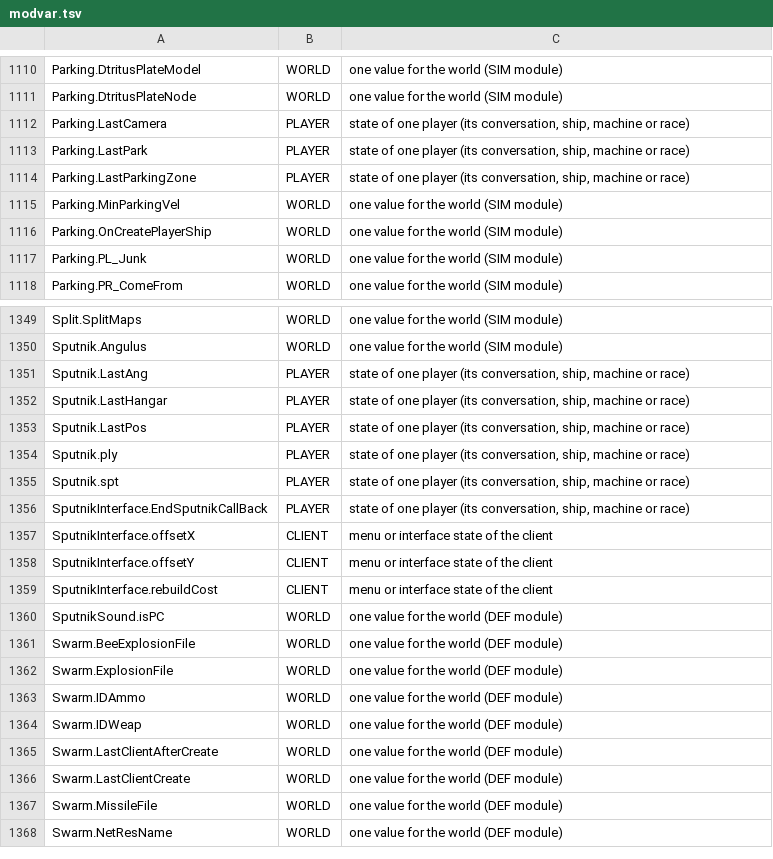
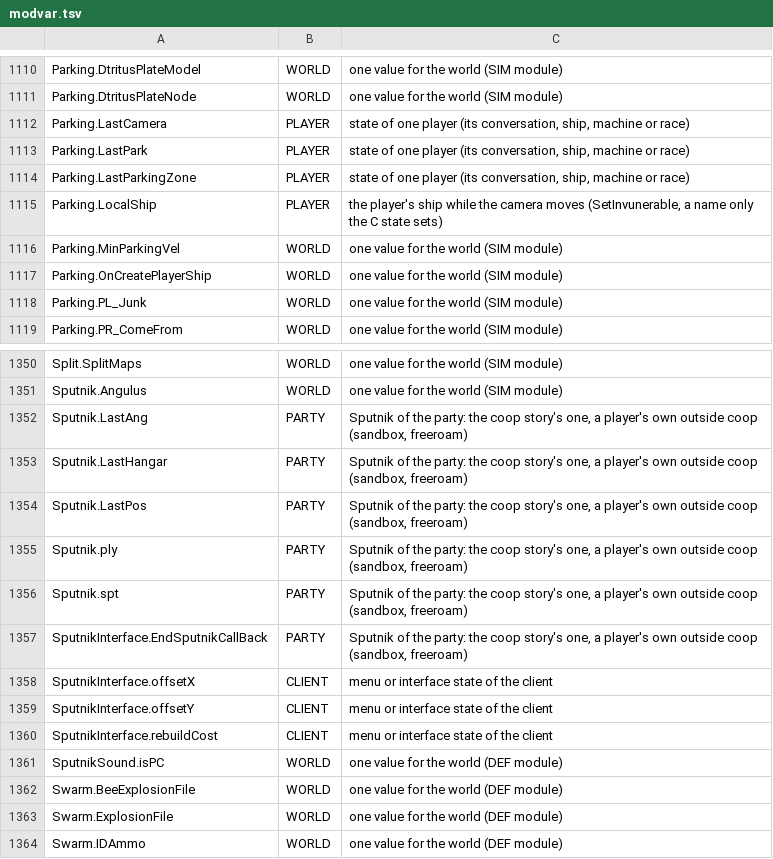
Before and after one commit to Blackwolf1337/scrapland, a TSV file: tools/script/netclass/modvar.tsv, drawn as a sheet; only a part is shown, gaps mark what is left out; the shorter side is filled out with more unchanged rows.

Commit message:
Per player module variables (stage 1.2): the overlay of ModVarOver.c for the variables tagged PLAYER (and PARTY outside coop) in the netclass table, read and written by ModVar_GetVal, SetVal, Del and Has while a player's context is current; g_PlVars and Players_SwapVars gone; Sputnik's variables PARTY, Parking.LocalShip PLAYER; ctest modvarover_test

```diff
--- a/tools/script/netclass/modvar.tsv
+++ b/tools/script/netclass/modvar.tsv
@@ -1114,2 +1114,3 @@ Parking.LastPark	PLAYER	state of one player (its conversation, ship, machine or
 Parking.LastParkingZone	PLAYER	state of one player (its conversation, ship, machine or race)
+Parking.LocalShip	PLAYER	the player's ship while the camera moves (SetInvunerable, a name only the C state sets)
 Parking.MinParkingVel	WORLD	one value for the world (SIM module)
@@ -1350,8 +1351,8 @@ Split.SplitMaps	WORLD	one value for the world (SIM module)
 Sputnik.Angulus	WORLD	one value for the world (SIM module)
-Sputnik.LastAng	PLAYER	state of one player (its conversation, ship, machine or race)
-Sputnik.LastHangar	PLAYER	state of one player (its conversation, ship, machine or race)
-Sputnik.LastPos	PLAYER	state of one player (its conversation, ship, machine or race)
-Sputnik.ply	PLAYER	state of one player (its conversation, ship, machine or race)
-Sputnik.spt	PLAYER	state of one player (its conversation, ship, machine or race)
-SputnikInterface.EndSputnikCallBack	PLAYER	state of one player (its conversation, ship, machine or race)
+Sputnik.LastAng	PARTY	Sputnik of the party: the coop story's one, a player's own outside coop (sandbox, freeroam)
+Sputnik.LastHangar	PARTY	Sputnik of the party: the coop story's one, a player's own outside coop (sandbox, freeroam)
+Sputnik.LastPos	PARTY	Sputnik of the party: the coop story's one, a player's own outside coop (sandbox, freeroam)
+Sputnik.ply	PARTY	Sputnik of the party: the coop story's one, a player's own outside coop (sandbox, freeroam)
+Sputnik.spt	PARTY	Sputnik of the party: the coop story's one, a player's own outside coop (sandbox, freeroam)
+SputnikInterface.EndSputnikCallBack	PARTY	Sputnik of the party: the coop story's one, a player's own outside coop (sandbox, freeroam)
 SputnikInterface.offsetX	CLIENT	menu or interface state of the client
```
Also changed, not shown: 8 other files.
